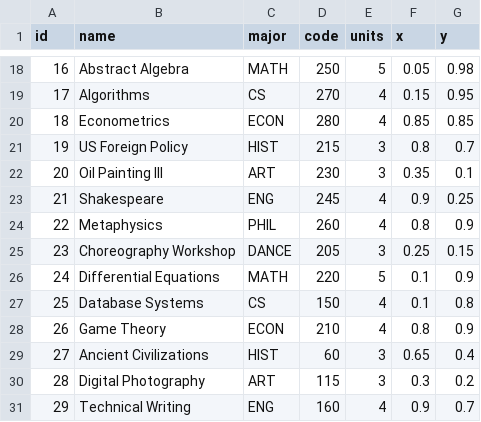
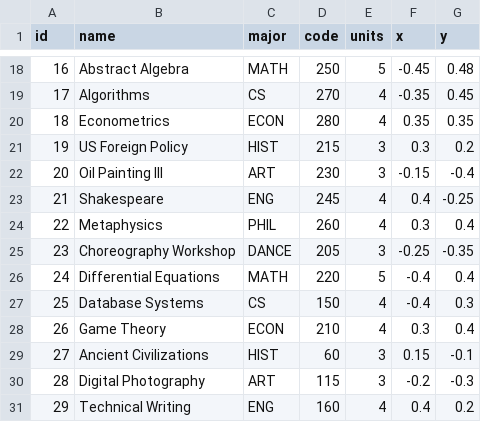
Before and after one commit to nreinoza/PassioNerd-Bot, a CSV file: mock_data/classes.csv, drawn as a sheet; only a part is shown, gaps mark what is left out; the diff covers the shown part only.

```diff
--- a/mock_data/classes.csv
+++ b/mock_data/classes.csv
@@ -18,14 +18,14 @@ id,name,major,code,units,x,y
-16,Abstract Algebra,MATH,250,5,0.05,0.98
-17,Algorithms,CS,270,4,0.15,0.95
-18,Econometrics,ECON,280,4,0.85,0.85
-19,US Foreign Policy,HIST,215,3,0.8,0.7
-20,Oil Painting III,ART,230,3,0.35,0.1
-21,Shakespeare,ENG,245,4,0.9,0.25
-22,Metaphysics,PHIL,260,4,0.8,0.9
-23,Choreography Workshop,DANCE,205,3,0.25,0.15
-24,Differential Equations,MATH,220,5,0.1,0.9
-25,Database Systems,CS,150,4,0.1,0.8
-26,Game Theory,ECON,210,4,0.8,0.9
-27,Ancient Civilizations,HIST,60,3,0.65,0.4
-28,Digital Photography,ART,115,3,0.3,0.2
-29,Technical Writing,ENG,160,4,0.9,0.7
+16,Abstract Algebra,MATH,250,5,-0.45,0.48
+17,Algorithms,CS,270,4,-0.35,0.45
+18,Econometrics,ECON,280,4,0.35,0.35
+19,US Foreign Policy,HIST,215,3,0.3,0.2
+20,Oil Painting III,ART,230,3,-0.15,-0.4
+21,Shakespeare,ENG,245,4,0.4,-0.25
+22,Metaphysics,PHIL,260,4,0.3,0.4
+23,Choreography Workshop,DANCE,205,3,-0.25,-0.35
+24,Differential Equations,MATH,220,5,-0.4,0.4
+25,Database Systems,CS,150,4,-0.4,0.3
+26,Game Theory,ECON,210,4,0.3,0.4
+27,Ancient Civilizations,HIST,60,3,0.15,-0.1
+28,Digital Photography,ART,115,3,-0.2,-0.3
+29,Technical Writing,ENG,160,4,0.4,0.2
```
Also changed, not shown: 32 edited cells elsewhere in this file.
